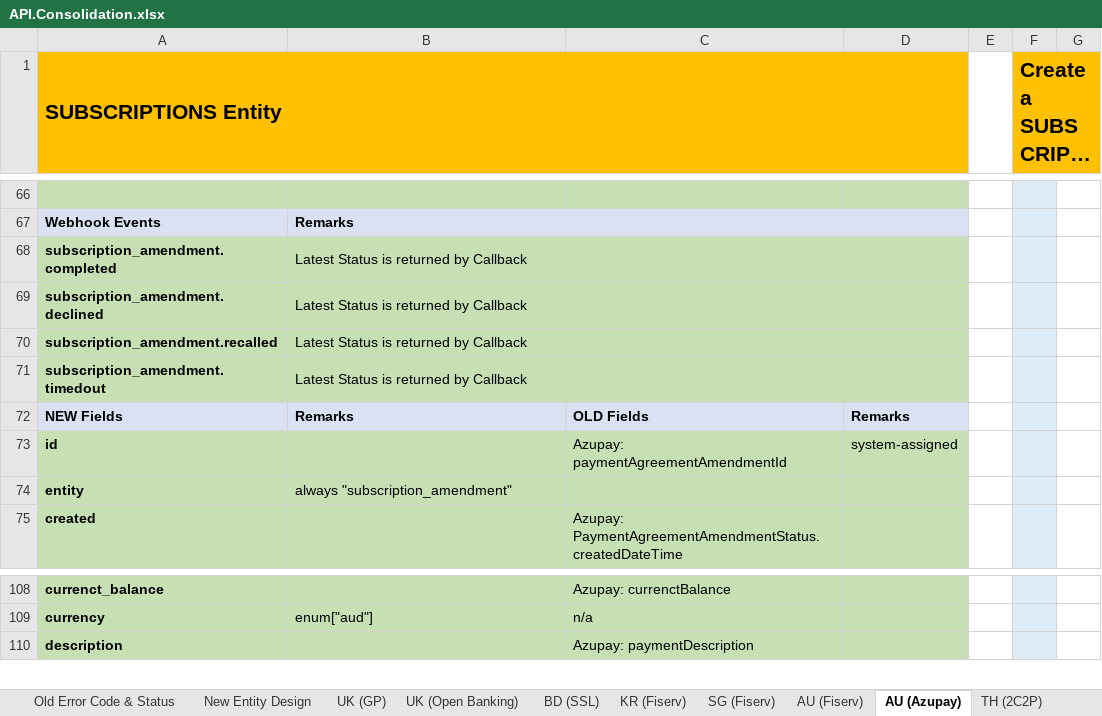
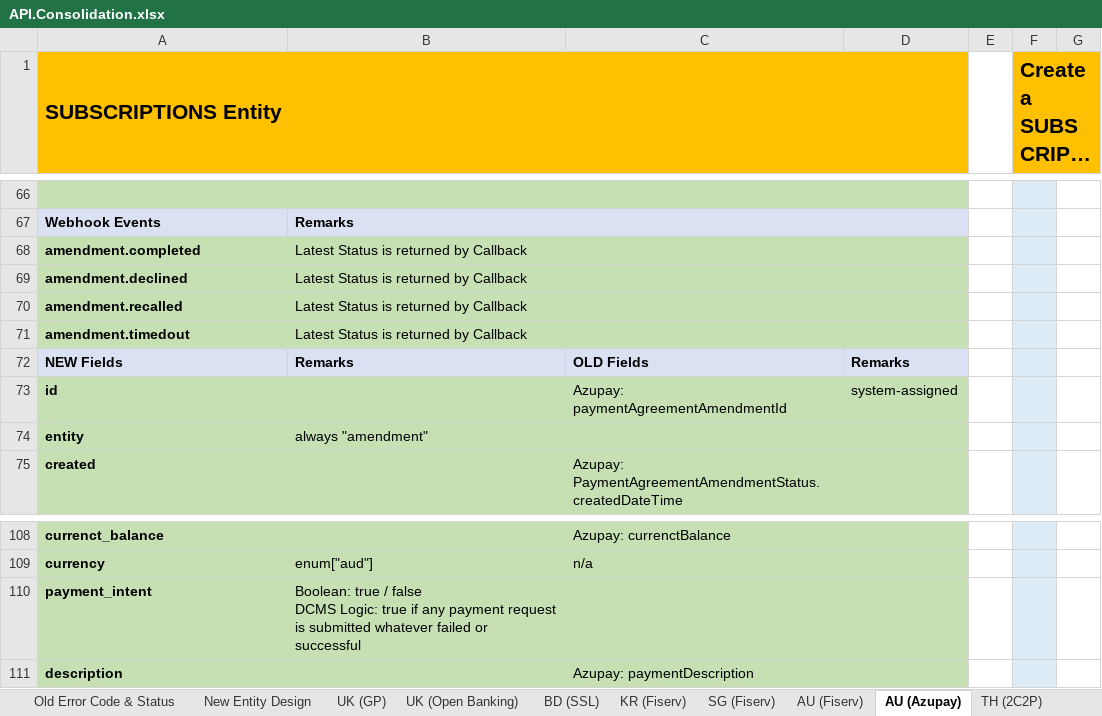
Before and after one commit to taftleung/ForTempUse, an Excel workbook: API.Consolidation.xlsx, sheet AU (Azupay), drawn as a sheet; only a part is shown, gaps mark what is left out; long unchanged cells end in …; values as stored, in another font and other column widths than the file's, no borders; charts and pictures not drawn; ↵ is a line break in a cell; the diff names each change by its address in the sheet, - before the commit and + after, or states it on an @@ line.

```diff
--- a/API.Consolidation.xlsx (sheet AU (Azupay))
+++ b/API.Consolidation.xlsx (sheet AU (Azupay))
-A68 (SUBSCRIPTIONS Entity): subscription_amendment.completed
+A68 (SUBSCRIPTIONS Entity): amendment.completed
-A69 (SUBSCRIPTIONS Entity): subscription_amendment.declined
+A69 (SUBSCRIPTIONS Entity): amendment.declined
-A70 (SUBSCRIPTIONS Entity): subscription_amendment.recalled
+A70 (SUBSCRIPTIONS Entity): amendment.recalled
-A71 (SUBSCRIPTIONS Entity): subscription_amendment.timedout
+A71 (SUBSCRIPTIONS Entity): amendment.timedout
-B74: always "subscription_amendment"
+B74: always "amendment"
+row 110: payment_intent | Boolean: true / false ↵ DCMS Logic: true if any payment request is submitted whatever failed or successful
```
Also changed, not shown: sheet JP (Sony), sheet Old API Design, sheet MY (eGHL), sheet ID (DOKU), sheet TH (2C2P), sheet New Entity Design, 7 more sheets.
